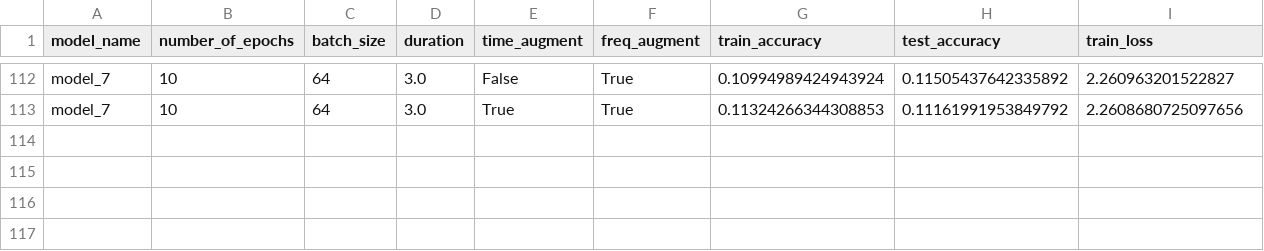
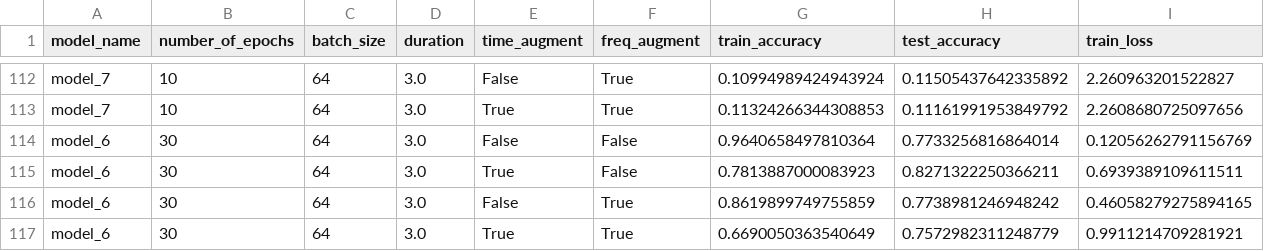
Before and after one commit to zaquastier/audio_classification, a CSV file: results/parameter_testing.csv, drawn as a sheet; only a part is shown, gaps mark what is left out; rows hold the shown columns only; the diff names each change by its address in the sheet, - before the commit and + after, or states it on an @@ line.

Commit message:
Train model 6 on more epochs to see if data augmentation works

```diff
--- a/results/parameter_testing.csv
+++ b/results/parameter_testing.csv
+row 114: model_6 | 30 | 64 | 3.0 | False | False | 0.9640658497810364 | 0.7733256816864014 | 0.12056262791156769
+row 115: model_6 | 30 | 64 | 3.0 | True | False | 0.7813887000083923 | 0.8271322250366211 | 0.6939389109611511
+row 116: model_6 | 30 | 64 | 3.0 | False | True | 0.8619899749755859 | 0.7738981246948242 | 0.46058279275894165
+row 117: model_6 | 30 | 64 | 3.0 | True | True | 0.6690050363540649 | 0.7572982311248779 | 0.9911214709281921
```
Also changed, not shown: 9 other files.
